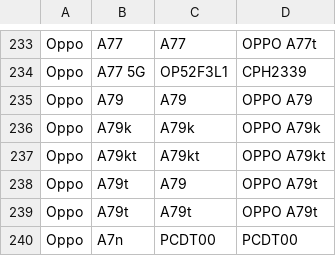
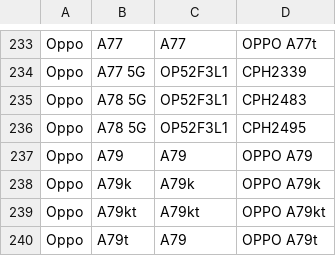
Before and after one commit to parserpp/get_android_data, a CSV file: data/oplus_gms_devices.csv, drawn as a sheet; only a part is shown, gaps mark what is left out; the shorter side is filled out with more unchanged rows.

```diff
--- a/data/oplus_gms_devices.csv
+++ b/data/oplus_gms_devices.csv
@@ -234,2 +234,4 @@ Oppo,A77,A77,OPPO A77t
 Oppo,A77 5G,OP52F3L1,CPH2339
+Oppo,A78 5G,OP52F3L1,CPH2483
+Oppo,A78 5G,OP52F3L1,CPH2495
 Oppo,A79,A79,OPPO A79
```
Also changed, not shown: data/vivo_gms_devices.csv, data/vivo_rom.csv.
